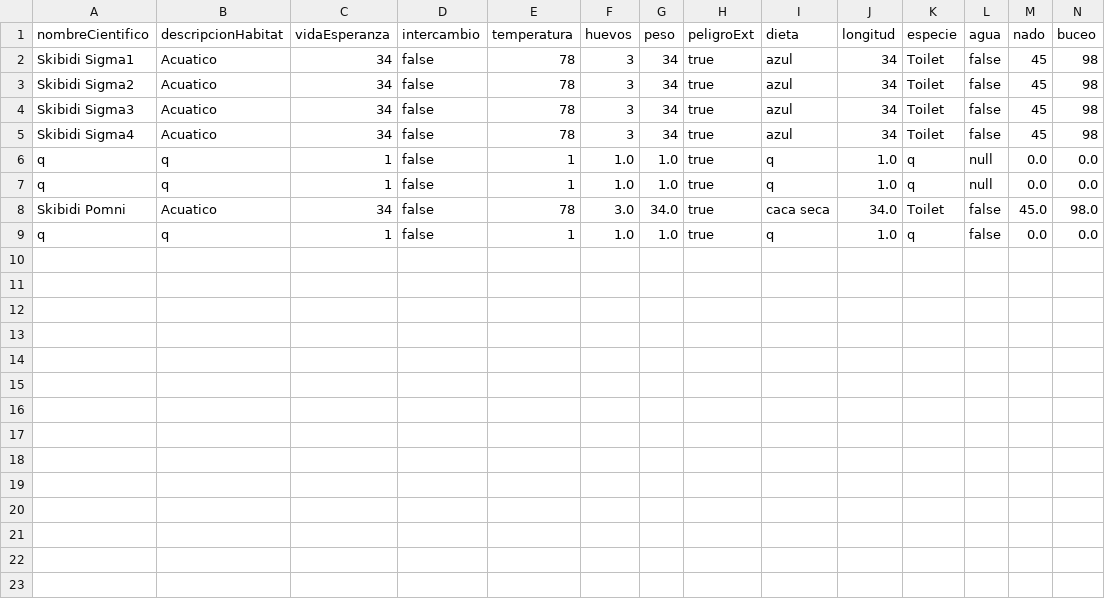
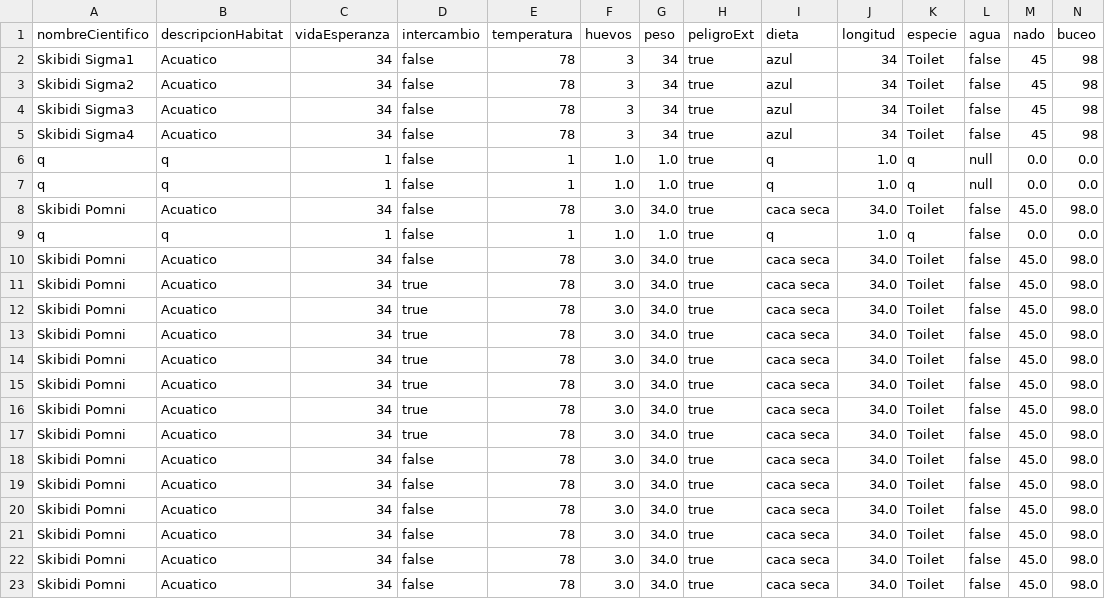
Before and after one commit to her24770/Ejercicio_4_POO, a CSV file: src/bd/reptilesAcuaticosBD.csv, drawn as a sheet.

```diff
--- a/src/bd/reptilesAcuaticosBD.csv
+++ b/src/bd/reptilesAcuaticosBD.csv
@@ -9 +9,15 @@ Skibidi Pomni,Acuatico,34,false,78,3.0,34.0,true,caca seca,34.0,Toilet,false,45.
 q,q,1,false,1,1.0,1.0,true,q,1.0,q,false,0.0,0.0
+Skibidi Pomni,Acuatico,34,false,78,3.0,34.0,true,caca seca,34.0,Toilet,false,45.0,98.0
+Skibidi Pomni,Acuatico,34,true,78,3.0,34.0,true,caca seca,34.0,Toilet,false,45.0,98.0
+Skibidi Pomni,Acuatico,34,true,78,3.0,34.0,true,caca seca,34.0,Toilet,false,45.0,98.0
+Skibidi Pomni,Acuatico,34,true,78,3.0,34.0,true,caca seca,34.0,Toilet,false,45.0,98.0
+Skibidi Pomni,Acuatico,34,true,78,3.0,34.0,true,caca seca,34.0,Toilet,false,45.0,98.0
+Skibidi Pomni,Acuatico,34,true,78,3.0,34.0,true,caca seca,34.0,Toilet,false,45.0,98.0
+Skibidi Pomni,Acuatico,34,true,78,3.0,34.0,true,caca seca,34.0,Toilet,false,45.0,98.0
+Skibidi Pomni,Acuatico,34,true,78,3.0,34.0,true,caca seca,34.0,Toilet,false,45.0,98.0
+Skibidi Pomni,Acuatico,34,false,78,3.0,34.0,true,caca seca,34.0,Toilet,false,45.0,98.0
+Skibidi Pomni,Acuatico,34,false,78,3.0,34.0,true,caca seca,34.0,Toilet,false,45.0,98.0
+Skibidi Pomni,Acuatico,34,false,78,3.0,34.0,true,caca seca,34.0,Toilet,false,45.0,98.0
+Skibidi Pomni,Acuatico,34,false,78,3.0,34.0,true,caca seca,34.0,Toilet,false,45.0,98.0
+Skibidi Pomni,Acuatico,34,false,78,3.0,34.0,true,caca seca,34.0,Toilet,false,45.0,98.0
+Skibidi Pomni,Acuatico,34,false,78,3.0,34.0,true,caca seca,34.0,Toilet,false,45.0,98.0
```
Also changed, not shown: 8 other files.
